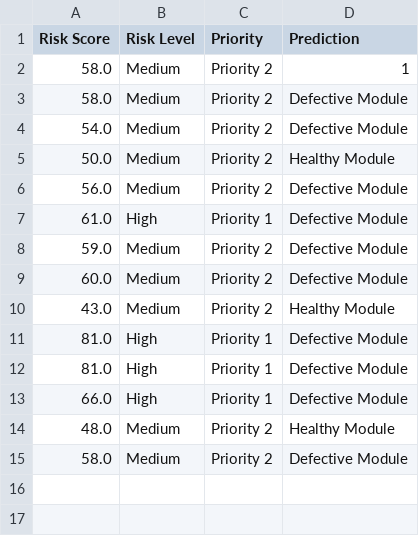
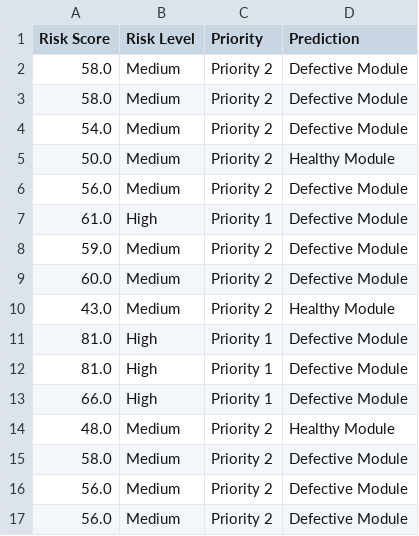
Before and after one commit to DEEPIKA0620/Intellicode, a CSV file: reports/prediction_history.csv, drawn as a sheet.

```diff
--- a/reports/prediction_history.csv
+++ b/reports/prediction_history.csv
@@ -1,3 +1,3 @@
 Risk Score,Risk Level,Priority,Prediction
-58.0,Medium,Priority 2,1
+58.0,Medium,Priority 2,Defective Module
 58.0,Medium,Priority 2,Defective Module
@@ -15 +15,3 @@ Risk Score,Risk Level,Priority,Prediction
 58.0,Medium,Priority 2,Defective Module
+56.0,Medium,Priority 2,Defective Module
+56.0,Medium,Priority 2,Defective Module
```
Also changed, not shown: 3 other files.
